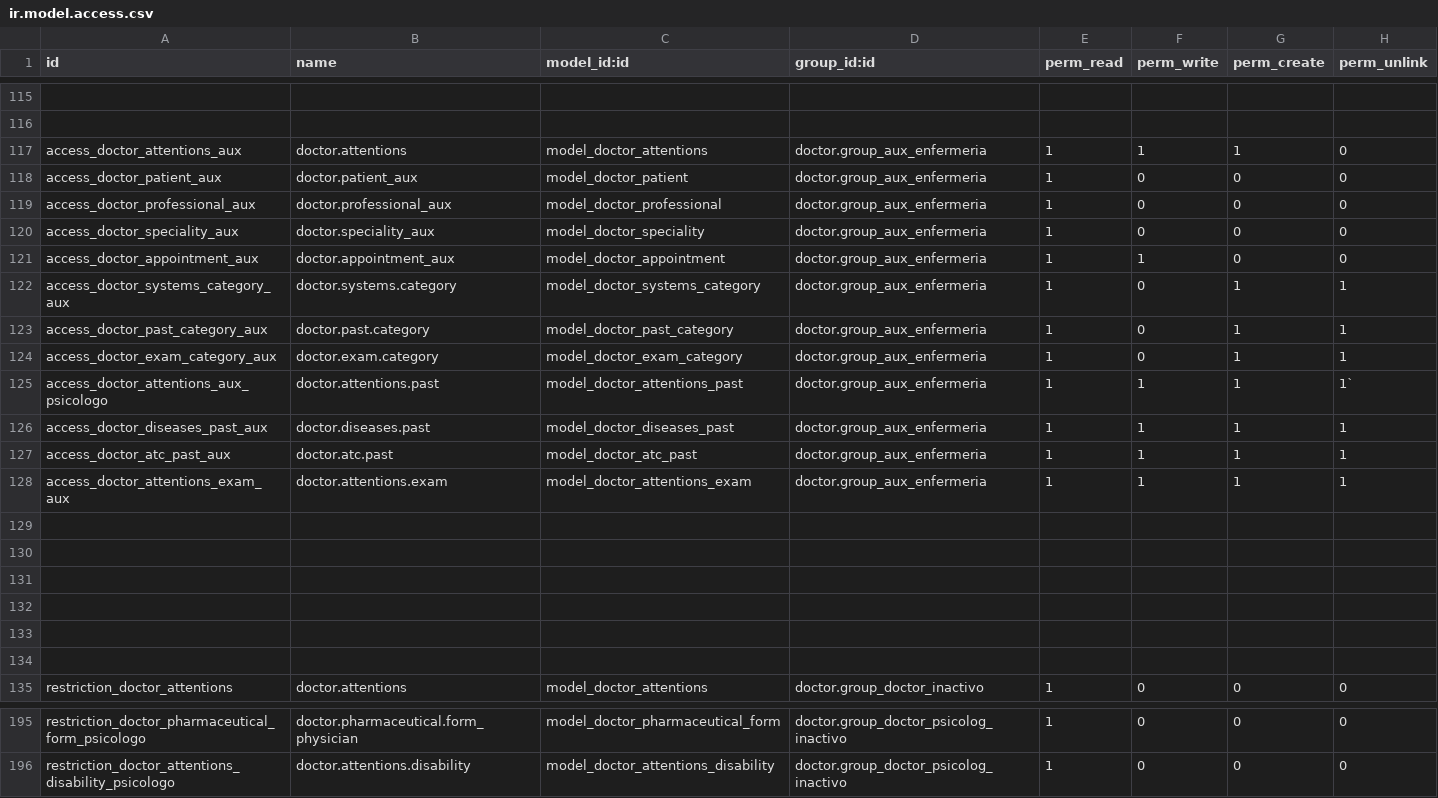
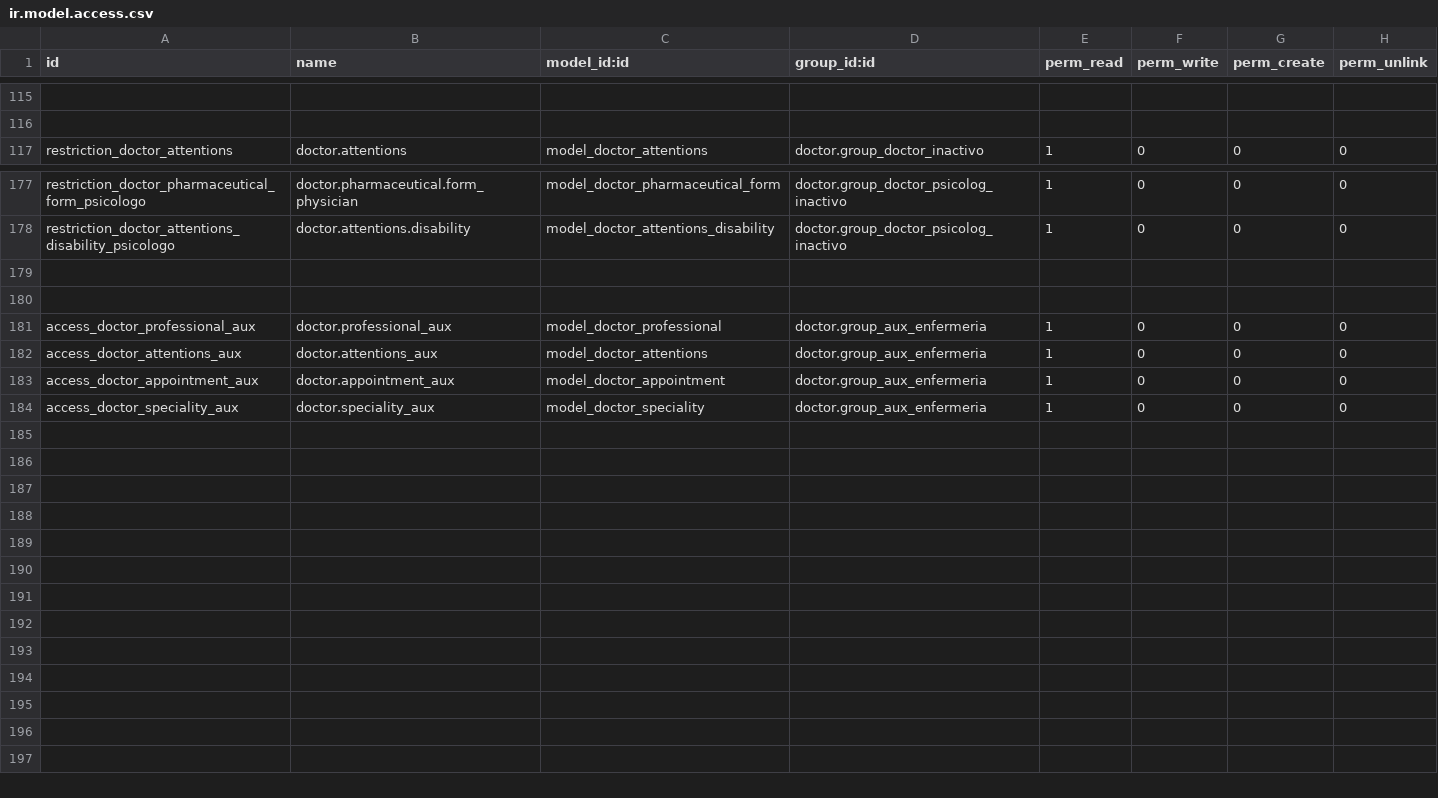
Before and after one commit to hivam/doctor, a CSV file: security/ir.model.access.csv, drawn as a sheet; only a part is shown, gaps mark what is left out; removed rows and columns are numbered as before the commit, all else as after; the diff names each change by its address in the sheet, - before the commit and + after, or states it on an @@ line.

Commit message:
agergando permisos y el grupo de enfermeria

```diff
--- a/security/ir.model.access.csv
+++ b/security/ir.model.access.csv
-row 117: access_doctor_attentions_aux | doctor.attentions | model_doctor_attentions | doctor.group_aux_enfermeria | 1 | 1 | 1 | 0
-row 118: access_doctor_patient_aux | doctor.patient_aux | model_doctor_patient | doctor.group_aux_enfermeria | 1 | 0 | 0 | 0
-row 121: access_doctor_appointment_aux | doctor.appointment_aux | model_doctor_appointment | doctor.group_aux_enfermeria | 1 | 1 | 0 | 0
-row 122: access_doctor_systems_category_aux | doctor.systems.category | model_doctor_systems_category | doctor.group_aux_enfermeria | 1 | 0 | 1 | 1
-row 123: access_doctor_past_category_aux | doctor.past.category | model_doctor_past_category | doctor.group_aux_enfermeria | 1 | 0 | 1 | 1
-row 124: access_doctor_exam_category_aux | doctor.exam.category | model_doctor_exam_category | doctor.group_aux_enfermeria | 1 | 0 | 1 | 1
-row 125: access_doctor_attentions_aux_psicologo | doctor.attentions.past | model_doctor_attentions_past | doctor.group_aux_enfermeria | 1 | 1 | 1 | 1`
-row 126: access_doctor_diseases_past_aux | doctor.diseases.past | model_doctor_diseases_past | doctor.group_aux_enfermeria | 1 | 1 | 1 | 1
-row 127: access_doctor_atc_past_aux | doctor.atc.past | model_doctor_atc_past | doctor.group_aux_enfermeria | 1 | 1 | 1 | 1
-row 128: access_doctor_attentions_exam_aux | doctor.attentions.exam | model_doctor_attentions_exam | doctor.group_aux_enfermeria | 1 | 1 | 1 | 1
-row 129: (empty)
-row 130: (empty)
-row 131: (empty)
-row 132: (empty)
-row 133: (empty)
-row 134: (empty)
+row 179: (empty)
+row 180: (empty)
@@ row 119 moved to row 181: access_doctor_professional_aux @@
+row 182: access_doctor_attentions_aux | doctor.attentions_aux | model_doctor_attentions | doctor.group_aux_enfermeria | 1 | 0 | 0 | 0
+row 183: access_doctor_appointment_aux | doctor.appointment_aux | model_doctor_appointment | doctor.group_aux_enfermeria | 1 | 0 | 0 | 0
@@ row 120 moved to row 184: access_doctor_speciality_aux @@
```
Also changed, not shown: 1 other file.
